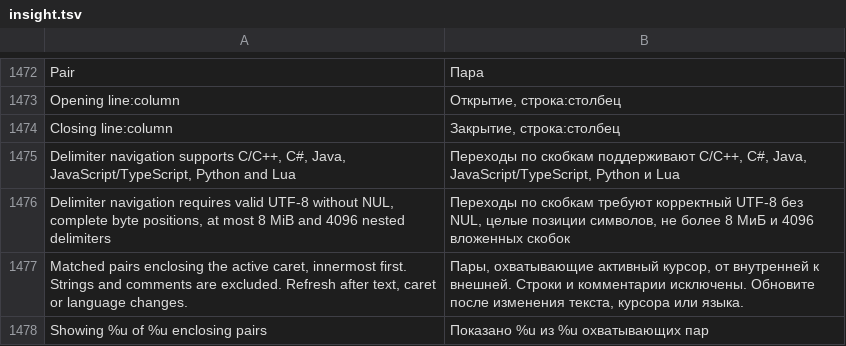
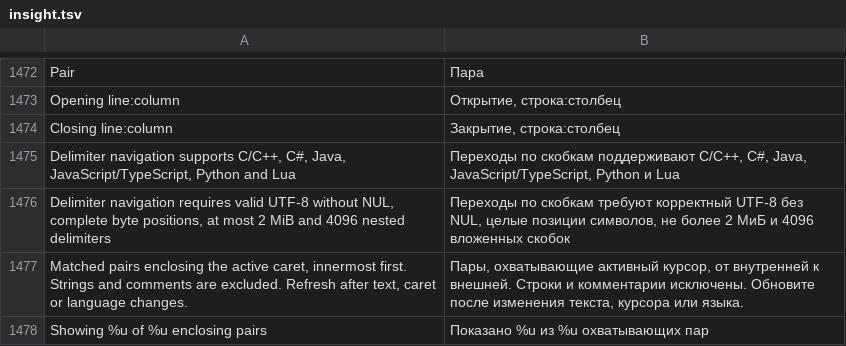
Before and after one commit to bhgv/geany-insight, a TSV file: insight/locale/insight.tsv, drawn as a sheet; only a part is shown, gaps mark what is left out.

```diff
--- a/insight/locale/insight.tsv
+++ b/insight/locale/insight.tsv
@@ -1475,3 +1475,3 @@ Closing line:column	Закрытие, строка:столбец
 Delimiter navigation supports C/C++, C#, Java, JavaScript/TypeScript, Python and Lua	Переходы по скобкам поддерживают C/C++, C#, Java, JavaScript/TypeScript, Python и Lua
-Delimiter navigation requires valid UTF-8 without NUL, complete byte positions, at most 8 MiB and 4096 nested delimiters	Переходы по скобкам требуют корректный UTF-8 без NUL, целые позиции символов, не более 8 МиБ и 4096 вложенных скобок
+Delimiter navigation requires valid UTF-8 without NUL, complete byte positions, at most 2 MiB and 4096 nested delimiters	Переходы по скобкам требуют корректный UTF-8 без NUL, целые позиции символов, не более 2 МиБ и 4096 вложенных скобок
 Matched pairs enclosing the active caret, innermost first. Strings and comments are excluded. Refresh after text, caret or language changes.	Пары, охватывающие активный курсор, от внутренней к внешней. Строки и комментарии исключены. Обновите после изменения текста, курсора или языка.
```
Also changed, not shown: 7 other files.
